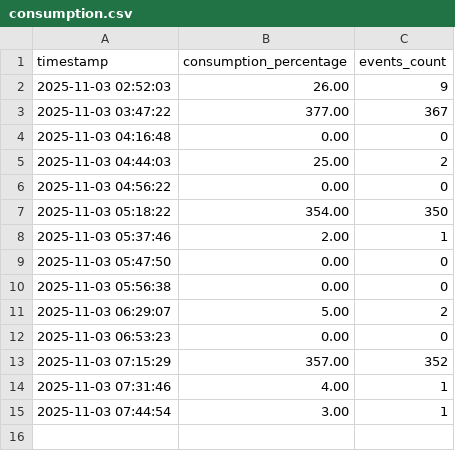
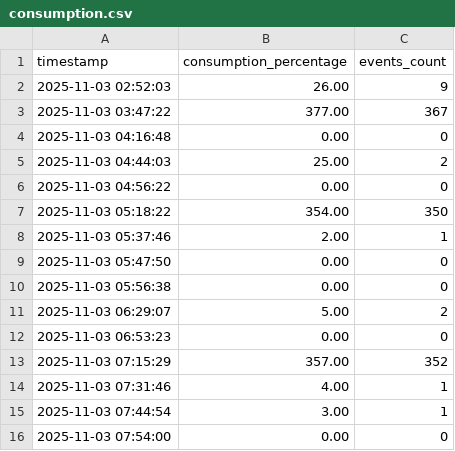
Before and after one commit to witoldprzygoda/traficar, a CSV file: data/consumption.csv, drawn as a sheet.

```diff
--- a/data/consumption.csv
+++ b/data/consumption.csv
@@ -15 +15,2 @@ timestamp,consumption_percentage,events_count
 2025-11-03 07:44:54,3.00,1
+2025-11-03 07:54:00,0.00,0
```
Also changed, not shown: data/last_state.csv.
